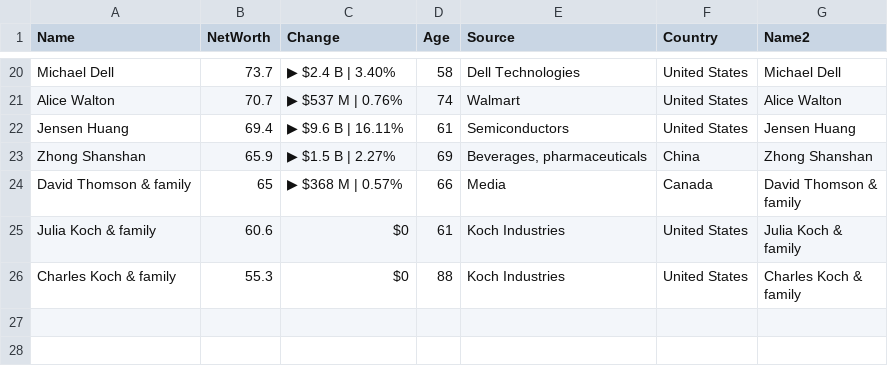
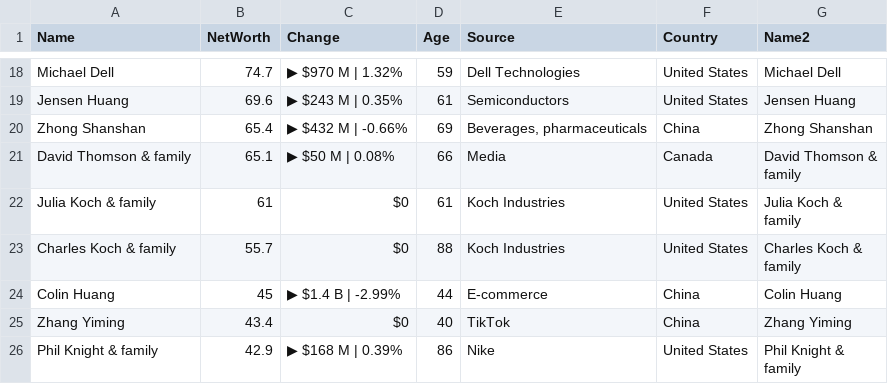
Before and after one commit to ckr4/bnaires, a CSV file: bnaires/data.csv, drawn as a sheet; only a part is shown, gaps mark what is left out; removed rows and columns are numbered as before the commit, all else as after; ↵ is a line break in a cell; the diff covers the shown part only; the diff names each change by its address in the sheet, - before the commit and + after, or states it on an @@ line.

```diff
--- a/bnaires/data.csv
+++ b/bnaires/data.csv
-B18 (NetWorth): 73.7
+B18 (NetWorth): 74.7
-C18 (Change): ▶ $2.4 B | 3.40%
+C18 (Change): ▶ $970 M | 1.32%
-D18 (Age): 58
+D18 (Age): 59
-row 21: Alice Walton | 70.7 | ▶ $537 M | 0.76% | 74 | Walmart | United States | Alice Walton
-B19 (NetWorth): 69.4
+B19 (NetWorth): 69.6
-C19 (Change): ▶ $9.6 B | 16.11%
+C19 (Change): ▶ $243 M | 0.35%
-B20 (NetWorth): 65.9
+B20 (NetWorth): 65.4
-C20 (Change): ▶ $1.5 B | 2.27%
+C20 (Change): ▶ $432 M | -0.66%
-B21 (NetWorth): 65
+B21 (NetWorth): 65.1
-C21 (Change): ▶ $368 M | 0.57%
+C21 (Change): ▶ $50 M | 0.08%
-B22 (NetWorth): 60.6
+B22 (NetWorth): 61
-B23 (NetWorth): 55.3
+B23 (NetWorth): 55.7
+row 24: Colin Huang | 45 | ▶ $1.4 B | -2.99% | 44 | E-commerce | China | Colin Huang
+row 25: Zhang Yiming | 43.4 | $0 | 40 | TikTok | China | Zhang Yiming
+row 26: Phil Knight & family | 42.9 | ▶ $168 M | 0.39% | 86 | Nike | United States | Phil Knight & ↵ family
```
Also changed, not shown: 2 removed rows and 29 edited cells elsewhere in this file, 1 other file.
